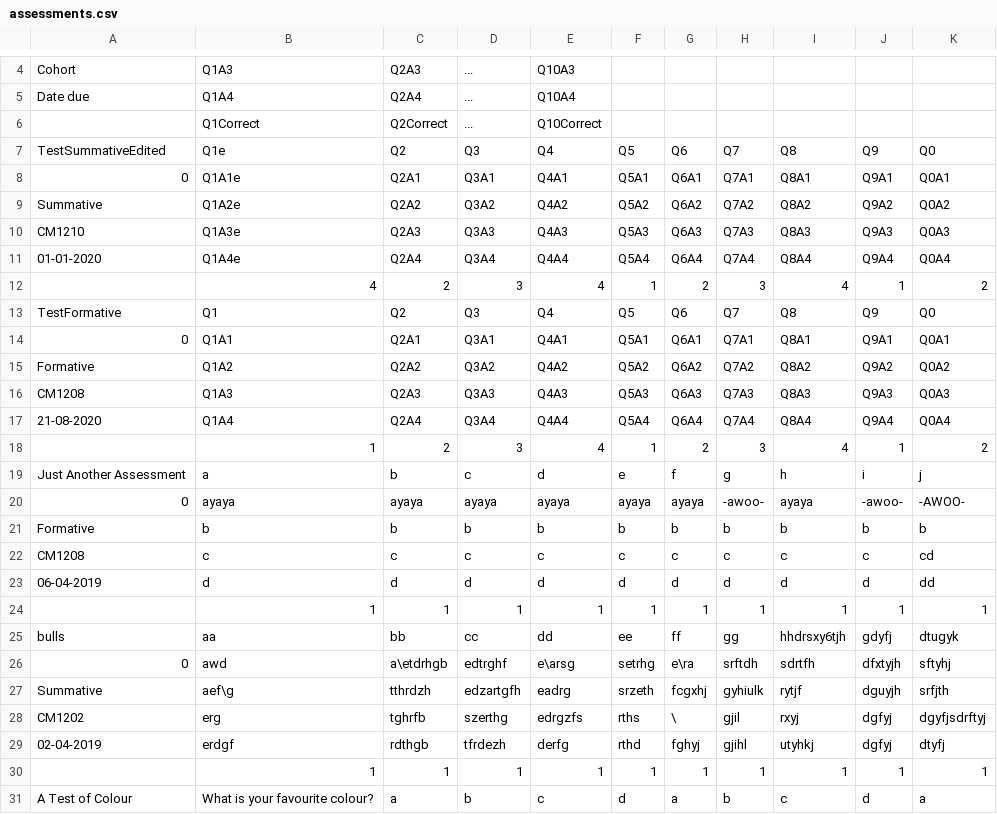
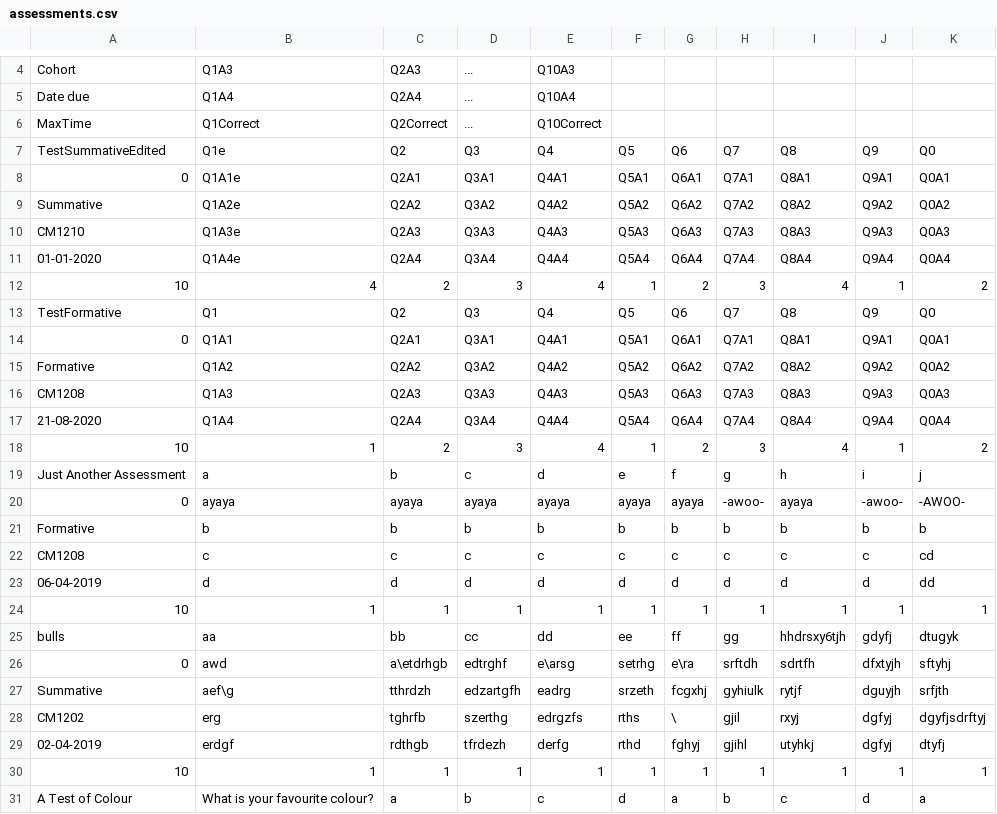
Before and after one commit to zritt/dqsteam21, a CSV file: assessments.csv, drawn as a sheet; only a part is shown, gaps mark what is left out; the diff covers the shown part only.

```diff
--- a/assessments.csv
+++ b/assessments.csv
@@ -5,3 +5,3 @@ Cohort,    Q1A3,       Q2A3,       ..., Q10A3
 Date due,  Q1A4,       Q2A4,       ..., Q10A4
-,          Q1Correct,  Q2Correct,  ..., Q10Correct
+MaxTime,          Q1Correct,  Q2Correct,  ..., Q10Correct
 TestSummativeEdited,Q1e,Q2,Q3,Q4,Q5,Q6,Q7,Q8,Q9,Q0
@@ -11,3 +11,3 @@ CM1210,Q1A3e,Q2A3,Q3A3,Q4A3,Q5A3,Q6A3,Q7A3,Q8A3,Q9A3,Q0A3
 01-01-2020,Q1A4e,Q2A4,Q3A4,Q4A4,Q5A4,Q6A4,Q7A4,Q8A4,Q9A4,Q0A4
-,4,2,3,4,1,2,3,4,1,2
+10,4,2,3,4,1,2,3,4,1,2
 TestFormative,Q1,Q2,Q3,Q4,Q5,Q6,Q7,Q8,Q9,Q0
@@ -17,3 +17,3 @@ CM1208,Q1A3,Q2A3,Q3A3,Q4A3,Q5A3,Q6A3,Q7A3,Q8A3,Q9A3,Q0A3
 21-08-2020,Q1A4,Q2A4,Q3A4,Q4A4,Q5A4,Q6A4,Q7A4,Q8A4,Q9A4,Q0A4
-,1,2,3,4,1,2,3,4,1,2
+10,1,2,3,4,1,2,3,4,1,2
 Just Another Assessment,a,b,c,d,e,f,g,h,i,j
@@ -23,3 +23,3 @@ CM1208,c,c,c,c,c,c,c,c,c,cd
 06-04-2019,d,d,d,d,d,d,d,d,d,dd
-,1,1,1,1,1,1,1,1,1,1
+10,1,1,1,1,1,1,1,1,1,1
 bulls,aa,bb,cc,dd,ee,ff,gg,hhdrsxy6tjh,gdyfj,dtugyk
@@ -29,3 +29,3 @@ CM1202,erg,tghrfb,szerthg,edrgzfs,rths,\,gjil,rxyj,dgfyj,dgyfjsdrftyj
 02-04-2019,erdgf,rdthgb,tfrdezh,derfg,rthd,fghyj,gjihl,utyhkj,dgfyj,dtyfj
-,1,1,1,1,1,1,1,1,1,1
+10,1,1,1,1,1,1,1,1,1,1
 A Test of Colour,What is your favourite colour?,a,b,c,d,a,b,c,d,a
```
Also changed, not shown: 1 edited cell elsewhere in this file, 4 other files.
